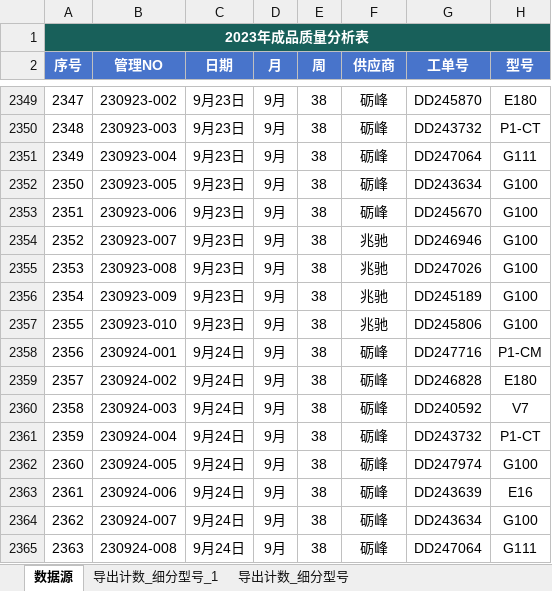
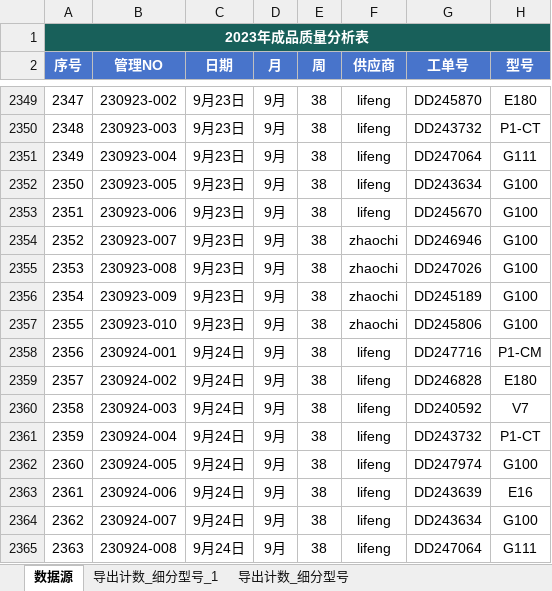
Before and after one commit to jayqunding1988/python_to_charts, an Excel workbook: product_data_of_oem.xlsx, sheet 数据源, drawn as a sheet; only a part is shown, gaps mark what is left out; values as stored, in another font and other column widths than the file's, no borders; conditional formats and table styles not drawn; the diff covers the shown part only; the diff names each change by its address in the sheet, - before the commit and + after, or states it on an @@ line.

```diff
--- a/product_data_of_oem.xlsx (sheet 数据源)
+++ b/product_data_of_oem.xlsx (sheet 数据源)
-F2349:F2353 (供应商): 砺峰
+F2349:F2353 (供应商): lifeng
-F2354:F2357 (供应商): 兆驰
+F2354:F2357 (供应商): zhaochi
-F2358:F2365 (供应商): 砺峰
+F2358:F2365 (供应商): lifeng
```
Also changed, not shown: 26 edited cells elsewhere in this sheet.
